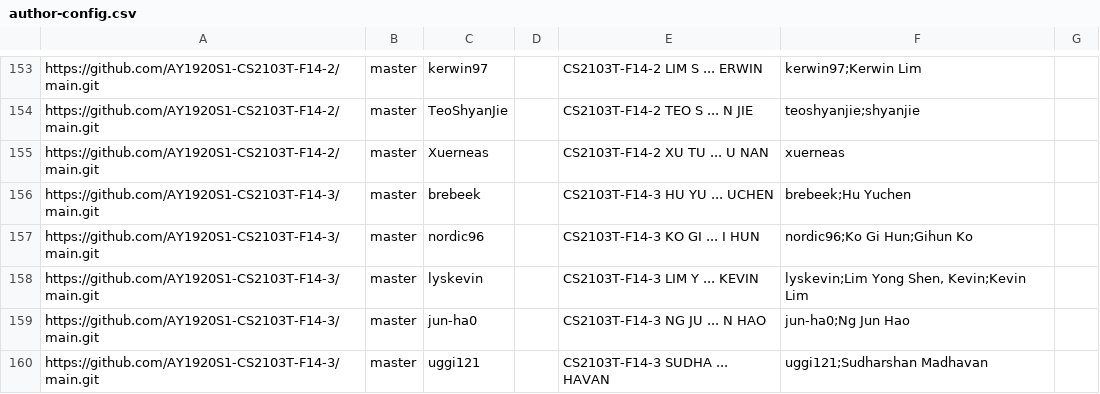
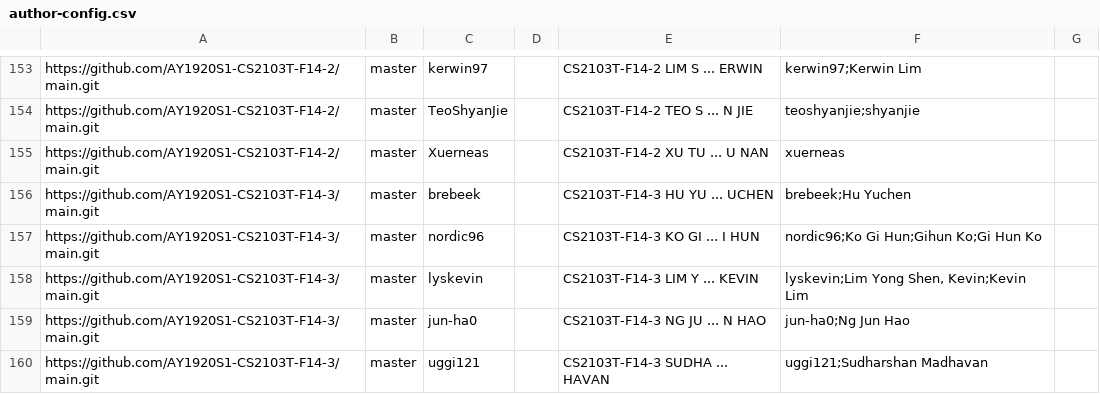
Before and after one commit to nus-cs2103-AY1920S1/tp-dashboard, a CSV file: configs/author-config.csv, drawn as a sheet; only a part is shown, gaps mark what is left out.

Commit message:
author-config.csv: add Gi Hun Ko

```diff
--- a/configs/author-config.csv
+++ b/configs/author-config.csv
@@ -156,3 +156,3 @@ https://github.com/AY1920S1-CS2103T-F14-2/main.git,master,Xuerneas,,CS2103T-F14-
 https://github.com/AY1920S1-CS2103T-F14-3/main.git,master,brebeek,,CS2103T-F14-3 HU YU ... UCHEN,brebeek;Hu Yuchen,
-https://github.com/AY1920S1-CS2103T-F14-3/main.git,master,nordic96,,CS2103T-F14-3 KO GI ... I HUN,nordic96;Ko Gi Hun;Gihun Ko,
+https://github.com/AY1920S1-CS2103T-F14-3/main.git,master,nordic96,,CS2103T-F14-3 KO GI ... I HUN,nordic96;Ko Gi Hun;Gihun Ko;Gi Hun Ko,
 https://github.com/AY1920S1-CS2103T-F14-3/main.git,master,lyskevin,,CS2103T-F14-3 LIM Y ... KEVIN,"lyskevin;Lim Yong Shen, Kevin;Kevin Lim",
```
